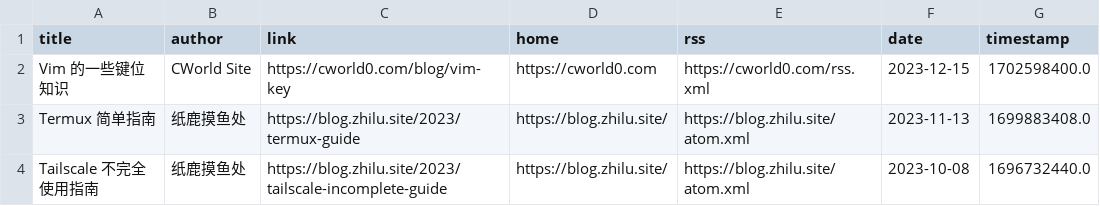
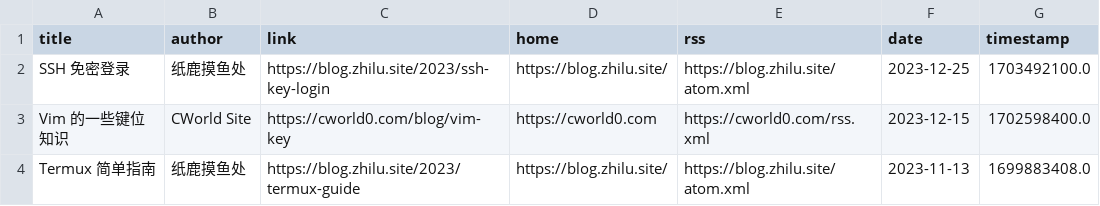
Before and after one commit to Moretti815/rssblog-source, a CSV file: all/12.csv, drawn as a sheet; only a part is shown; the shorter side is filled out with more unchanged rows.

```diff
--- a/all/12.csv
+++ b/all/12.csv
@@ -1,2 +1,3 @@
 title,author,link,home,rss,date,timestamp
+SSH 免密登录,纸鹿摸鱼处,https://blog.zhilu.site/2023/ssh-key-login,https://blog.zhilu.site/,https://blog.zhilu.site/atom.xml,2023-12-25,1703492100.0
 Vim 的一些键位知识,CWorld Site,https://cworld0.com/blog/vim-key,https://cworld0.com,https://cworld0.com/rss.xml,2023-12-15,1702598400.0
```
Also changed, not shown: all/7.csv, date/202609/1.csv, 44 other files.
